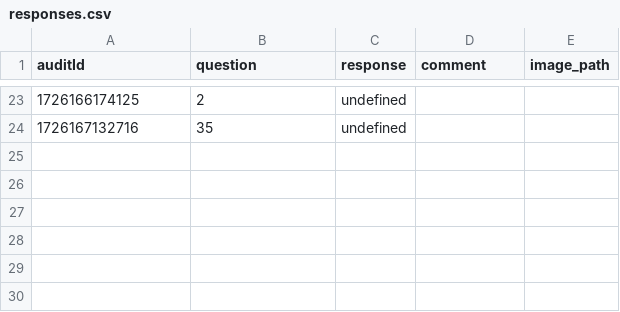
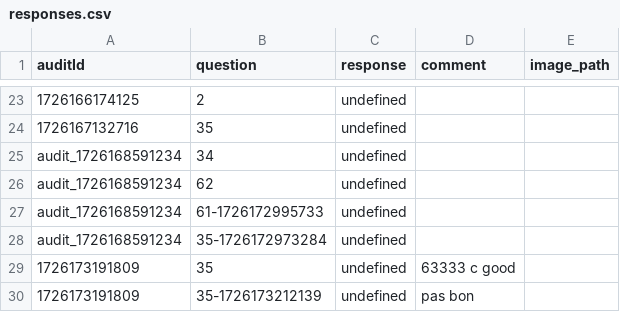
Before and after one commit to CasparRitchie/audit_app2, a CSV file: backend/responses.csv, drawn as a sheet; only a part is shown, gaps mark what is left out; the diff names each change by its address in the sheet, - before the commit and + after, or states it on an @@ line.

Commit message:
Added bootstrap and colour coded responses

```diff
--- a/backend/responses.csv
+++ b/backend/responses.csv
+row 25: audit_1726168591234 | 34 | undefined
+row 26: audit_1726168591234 | 62 | undefined
+row 27: audit_1726168591234 | 61-1726172995733 | undefined
+row 28: audit_1726168591234 | 35-1726172973284 | undefined
+row 29: 1726173191809 | 35 | undefined | 63333 c good
+row 30: 1726173191809 | 35-1726173212139 | undefined | pas bon
```
Also changed, not shown: 1 other file.
